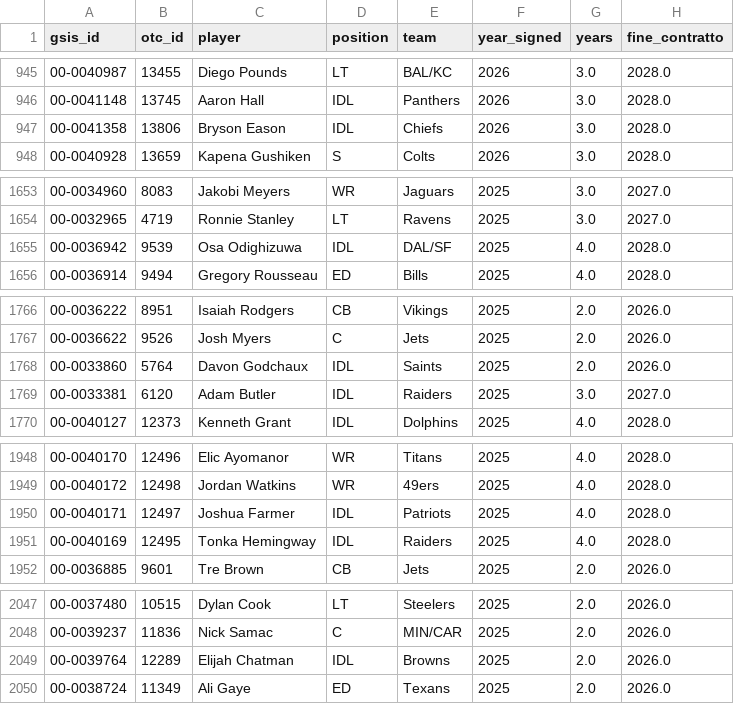
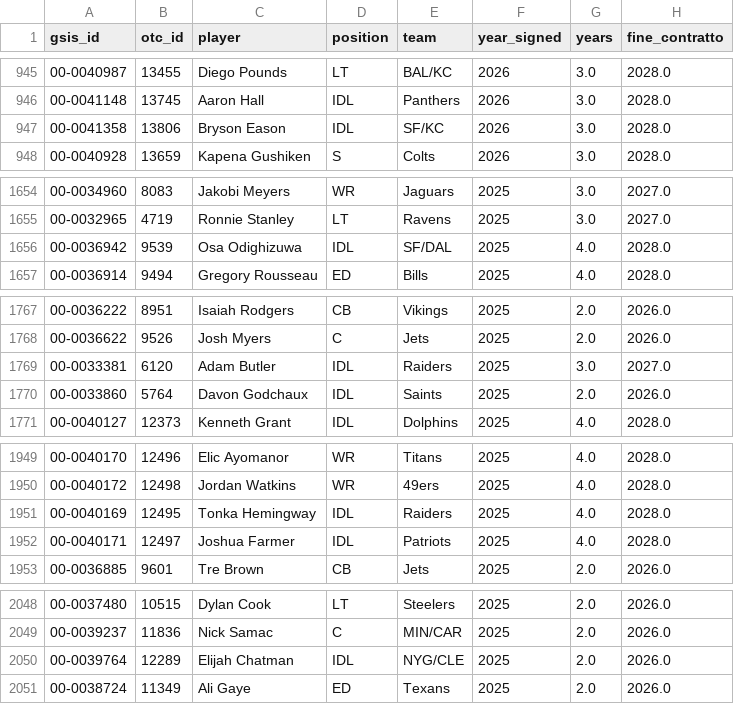
Before and after one commit to HighonFigures/nfl-contratti, a CSV file: contratti.csv, drawn as a sheet; only a part is shown, gaps mark what is left out; addresses are those after the commit; the diff covers the shown part only; the diff names each change by its address in the sheet, - before the commit and + after, or states it on an @@ line.

```diff
--- a/contratti.csv
+++ b/contratti.csv
-E947 (team): Chiefs
+E947 (team): SF/KC
-E1656 (team): DAL/SF
+E1656 (team): SF/DAL
@@ row 1768 moved to row 1770: 00-0033860 @@
@@ row 1950 moved to row 1952: 00-0040171 @@
-E2050 (team): Browns
+E2050 (team): NYG/CLE
```
Also changed, not shown: 2 added rows, 1 removed row, 9 moved rows and 9 edited cells elsewhere in this file.
